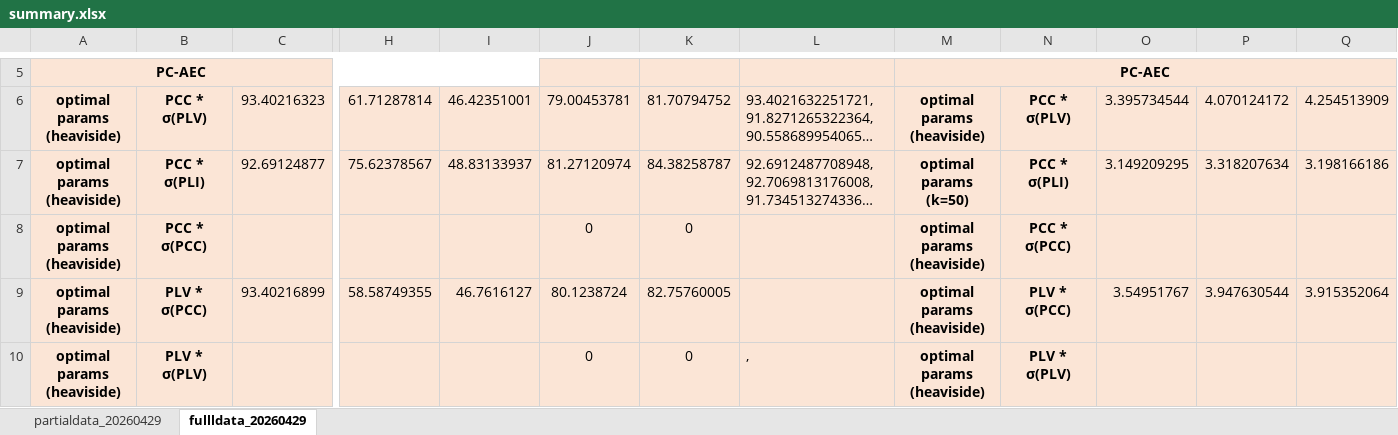
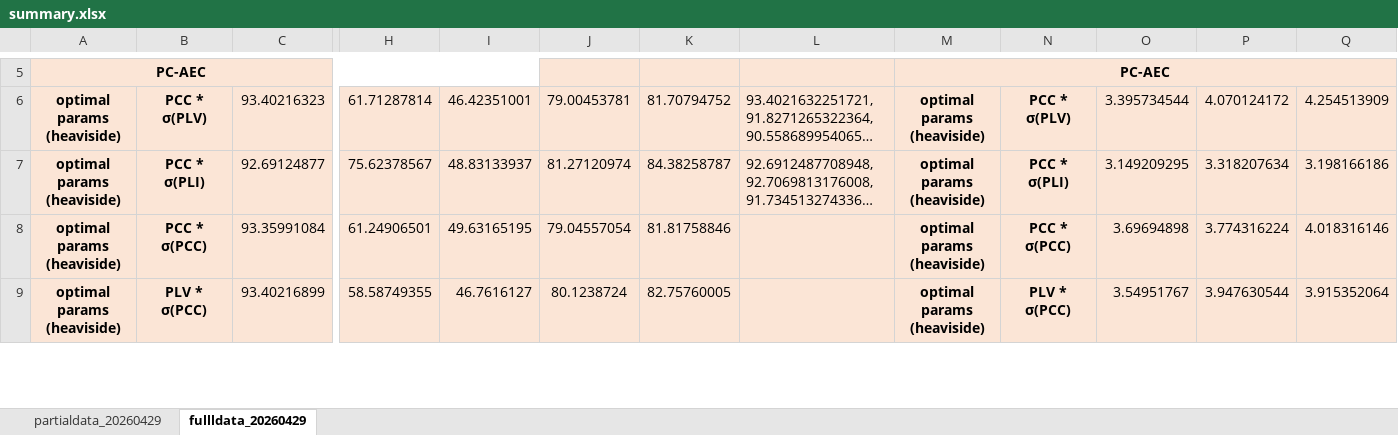
Before and after one commit to Malcolm-XY/feature_fusion_PCCxSigmoid-PLV-, an Excel workbook: results_(stress_test)_summary/summary.xlsx, sheet fullldata_20260429, drawn as a sheet; only a part is shown, gaps mark what is left out; long unchanged cells end in …; values as stored, in another font and other column widths than the file's, no borders; conditional formats not drawn; removed rows and columns are numbered as before the commit, all else as after; rows hold the shown columns only; the diff covers the shown part only; the diff names each change by its address in the sheet, - before the commit and + after, or states it on an @@ line.

```diff
--- a/results_(stress_test)_summary/summary.xlsx (sheet fullldata_20260429)
+++ b/results_(stress_test)_summary/summary.xlsx (sheet fullldata_20260429)
-M7: optimal params (k=50)
+M7: optimal params (heaviside)
-row 8: optimal params (heaviside) | PCC * σ(PCC) |  |  |  | 0 | 0 |  | optimal params (heaviside) | PCC * σ(PCC)
+row 8: optimal params (heaviside) | PCC * σ(PCC) | 93.35991084 | 61.24906501 | 49.63165195 | 79.04557054 | 81.81758846 |  | optimal params (heaviside) | PCC * σ(PCC) | 3.69694898 | 3.774316224 | 4.018316146
-row 10: optimal params (heaviside) | PLV * σ(PLV) |  |  |  | 0 | 0 | , | optimal params (heaviside) | PLV * σ(PLV)
```
Also changed, not shown: 5 added rows, 4 removed rows and 6 edited cells elsewhere in this sheet, results_(stress_test)_PCCxSigmoid-PLI-/summary_PCC_PLI_20250413.xlsx, results_(stress_test)_PCCxSigmoid-PLV-/summary_PCC_PLV_20250413.xlsx, 22 other files.
